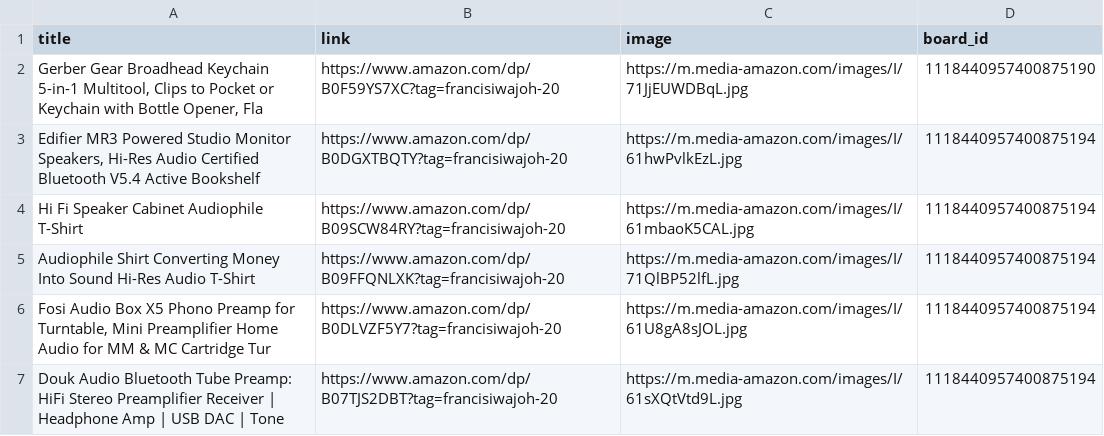
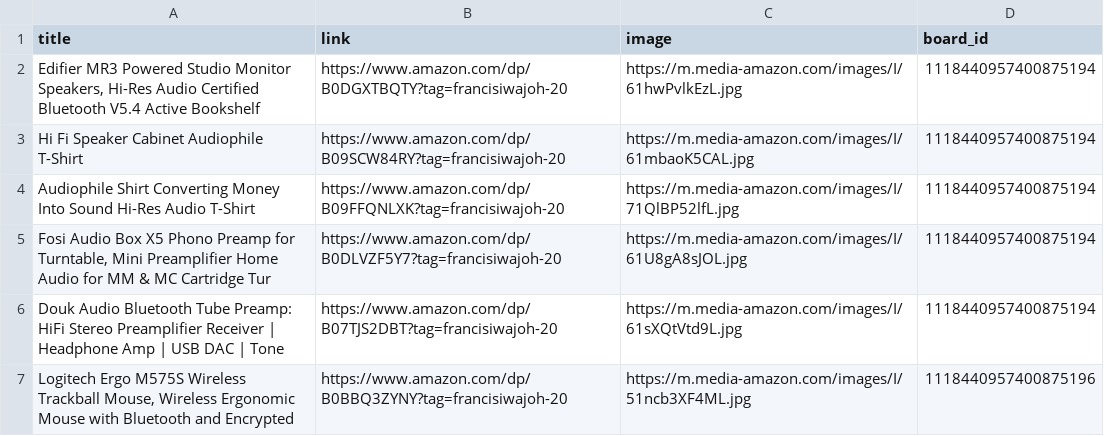
Before and after one commit to Mrconection/Conny-Trading, a CSV file: products_queue.csv, drawn as a sheet; only a part is shown; the shorter side is filled out with more unchanged rows; the diff names each change by its address in the sheet, - before the commit and + after, or states it on an @@ line.

```diff
--- a/products_queue.csv
+++ b/products_queue.csv
-row 2: Gerber Gear Broadhead Keychain 5-in-1 Multitool, Clips to Pocket or Keychain with Bottle Opener, Fla | https://www.amazon.com/dp/B0F59YS7XC?tag=francisiwajoh-20 | https://m.media-amazon.com/images/I/71JjEUWDBqL.jpg | 1118440957400875190
```
Also changed, not shown: 2 other files.
